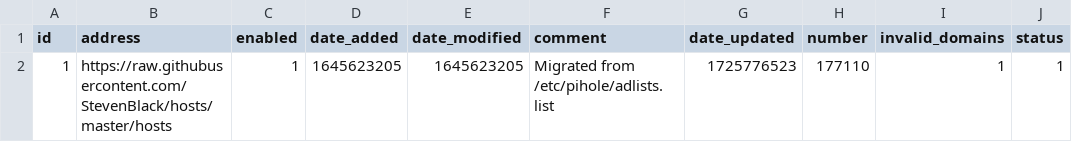
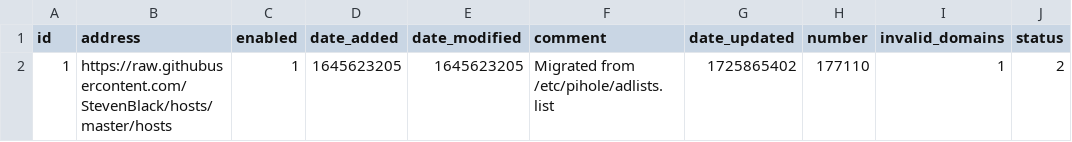
Before and after one commit to federicoalvarez-github/my-pihole-lists, a CSV file: adlist.csv, drawn as a sheet.

Commit message:
Updated September 10, 2024  1:00AM

```diff
--- a/adlist.csv
+++ b/adlist.csv
@@ -1,2 +1,2 @@
 id,address,enabled,date_added,date_modified,comment,date_updated,number,invalid_domains,status
-1,https://raw.githubusercontent.com/StevenBlack/hosts/master/hosts,1,1645623205,1645623205,"Migrated from /etc/pihole/adlists.list",1725776523,177110,1,1
+1,https://raw.githubusercontent.com/StevenBlack/hosts/master/hosts,1,1645623205,1645623205,"Migrated from /etc/pihole/adlists.list",1725865402,177110,1,2
```
